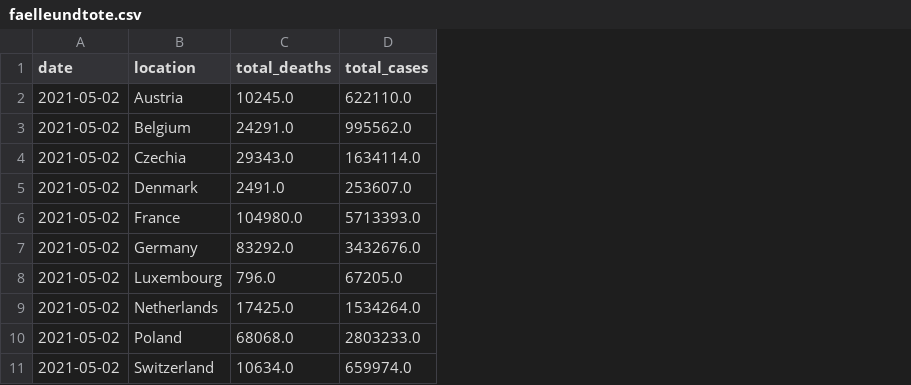
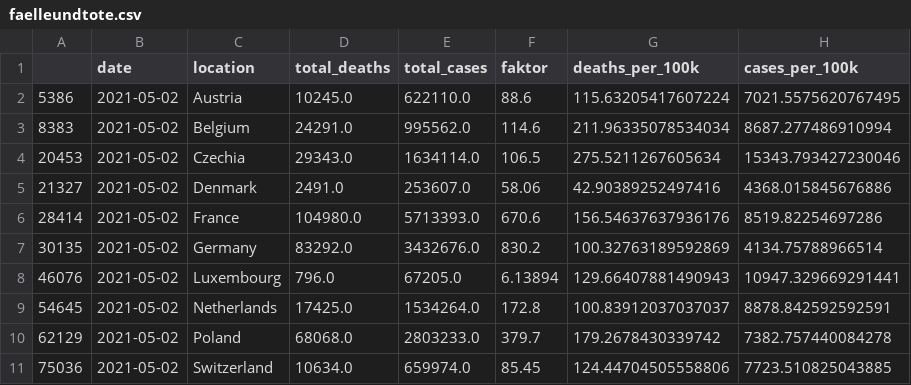
Before and after one commit to Dered118/corona_daten_deutschland, a CSV file: faelleundtote.csv, drawn as a sheet; the diff names each change by its address in the sheet, - before the commit and + after, or states it on an @@ line.

Commit message:
Add files via upload

```diff
--- a/faelleundtote.csv
+++ b/faelleundtote.csv
+column A, rows 2-11: 5386 | 8383 | 20453 | 21327 | 28414 | 30135 | 46076 | 54645 | 62129 | 75036
+column F (faktor), rows 2-11: 88.6 | 114.6 | 106.5 | 58.06 | 670.6 | 830.2 | 6.13894 | 172.8 | 379.7 | 85.45
+column G (deaths_per_100k), rows 2-11: 115.63205417607224 | 211.96335078534034 | 275.5211267605634 | 42.90389252497416 | 156.54637637936176 | 100.32763189592869 | 129.66407881490943 | 100.83912037037037 | 179.2678430339742 | 124.44704505558806
+column H (cases_per_100k), rows 2-11: 7021.5575620767495 | 8687.277486910994 | 15343.793427230046 | 4368.015845676886 | 8519.82254697286 | 4134.75788966514 | 10947.329669291441 | 8878.842592592591 | 7382.757440084278 | 7723.510825043885
```
